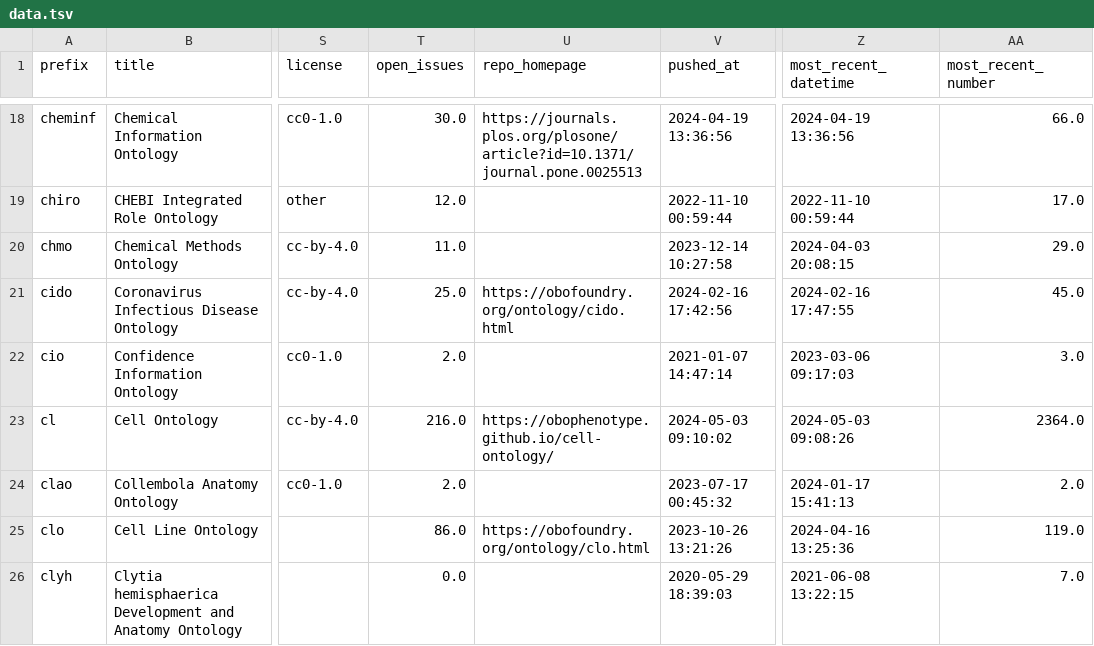
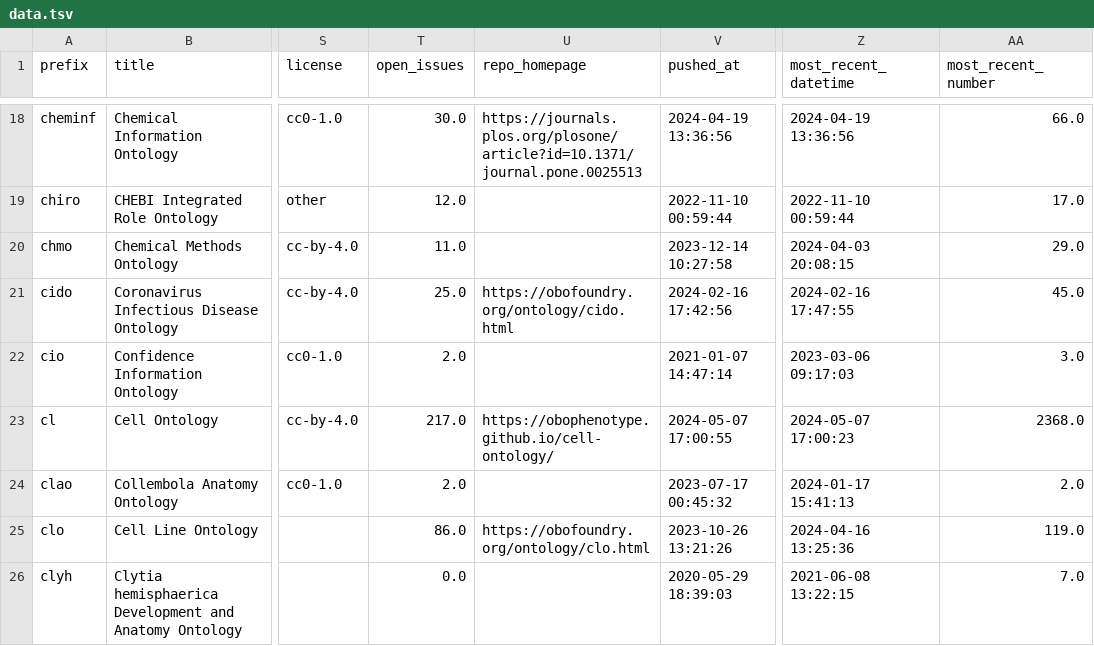
Before and after one commit to cthoyt/obo-community-health, a TSV file: data/data.tsv, drawn as a sheet; only a part is shown, gaps mark what is left out; the diff covers the shown part only; the diff names each change by its address in the sheet, - before the commit and + after, or states it on an @@ line.

```diff
--- a/data/data.tsv
+++ b/data/data.tsv
-T23 (open_issues): 216.0
+T23 (open_issues): 217.0
-V23 (pushed_at): 2024-05-03 09:10:02
+V23 (pushed_at): 2024-05-07 17:00:55
-Z23 (most_recent_datetime): 2024-05-03 09:08:26
+Z23 (most_recent_datetime): 2024-05-07 17:00:23
-AA23 (most_recent_number): 2364.0
+AA23 (most_recent_number): 2368.0
```
Also changed, not shown: 53 edited cells elsewhere in this file, 5 other files.
